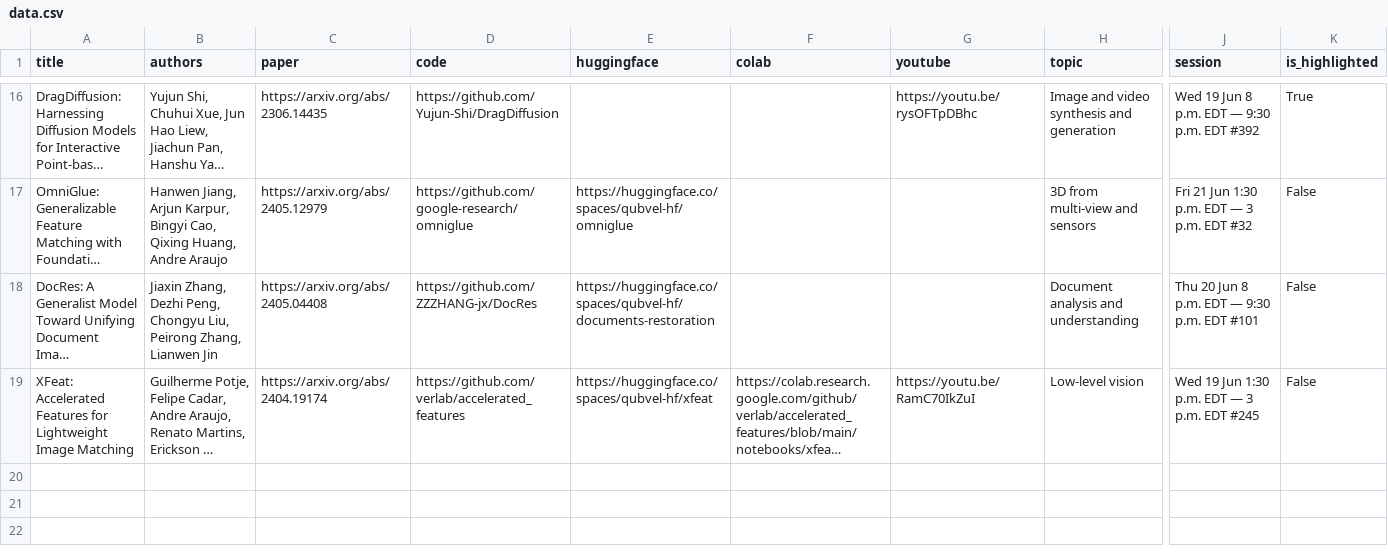
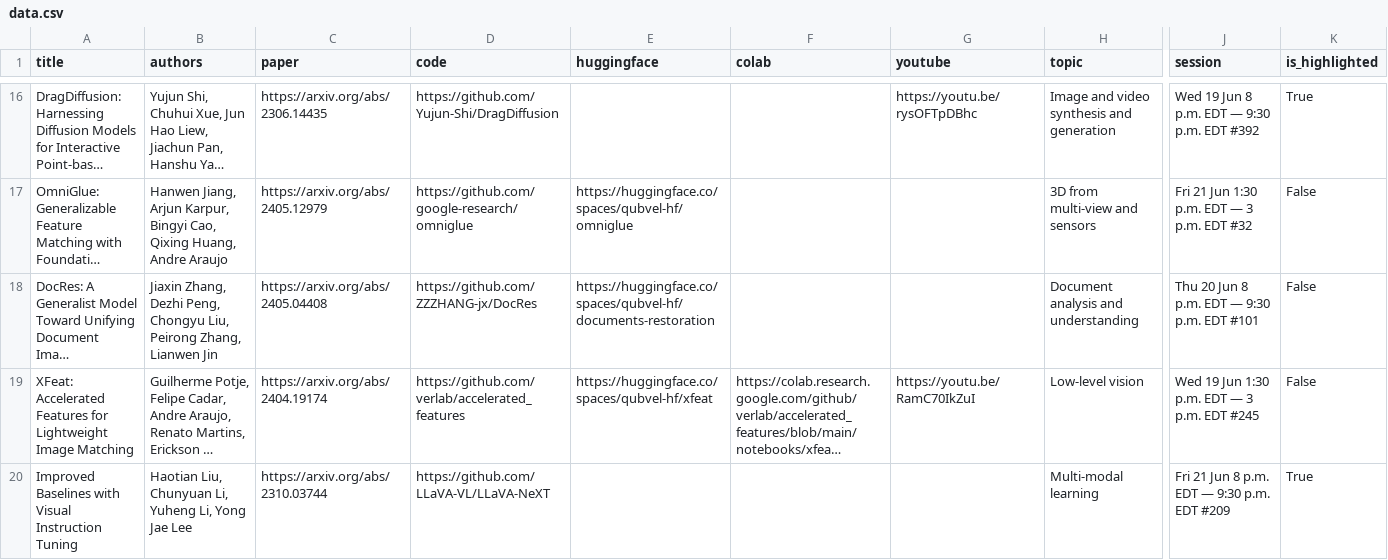
Before and after one commit to SkalskiP/top-cvpr-2024-papers, a CSV file: automation/data.csv, drawn as a sheet; only a part is shown, gaps mark what is left out; long unchanged cells end in …; rows hold the shown columns only; the diff names each change by its address in the sheet, - before the commit and + after, or states it on an @@ line.

Commit message:
added "Improved Baselines with Visual Instruction Tuning" peper

```diff
--- a/automation/data.csv
+++ b/automation/data.csv
+row 20: Improved Baselines with Visual Instruction Tuning | Haotian Liu, Chunyuan Li, Yuheng Li, Yong Jae Lee | https://arxiv.org/abs/2310.03744 | https://github.com/LLaVA-VL/LLaVA-NeXT |  |  |  | Multi-modal learning | Fri 21 Jun 8 p.m. EDT — 9:30 p.m. EDT #209 | True
```
Also changed, not shown: 1 other file.
